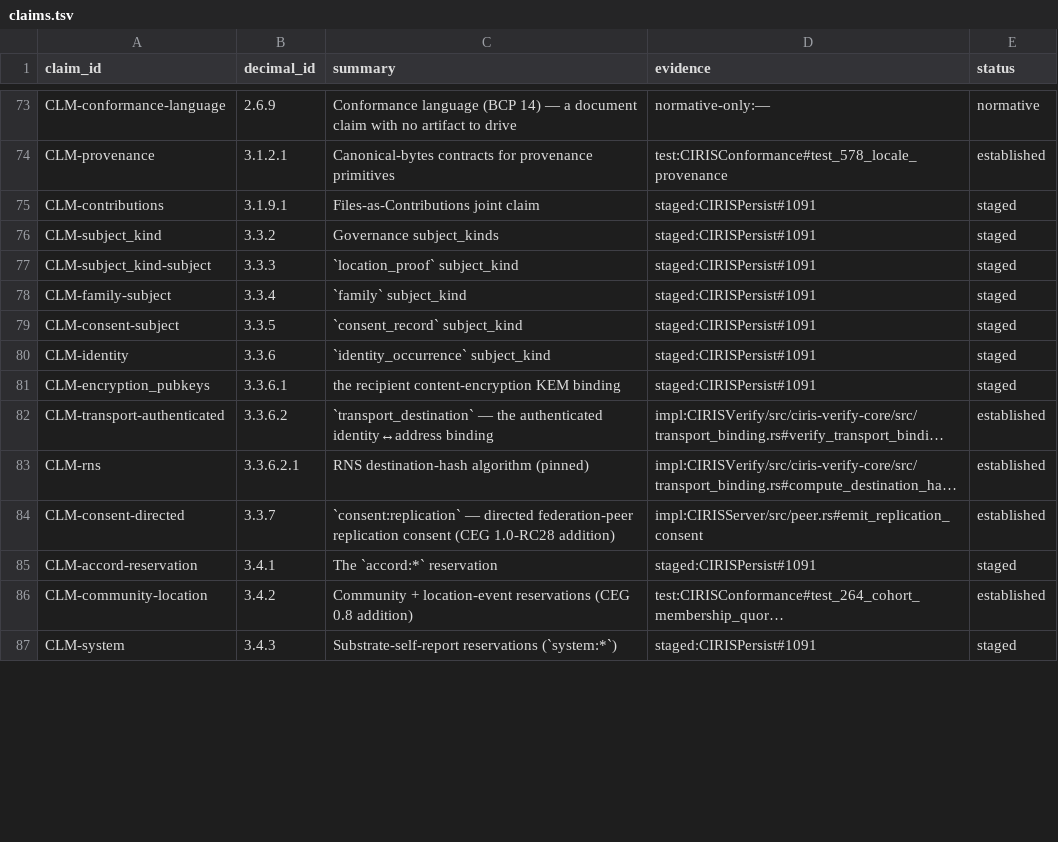
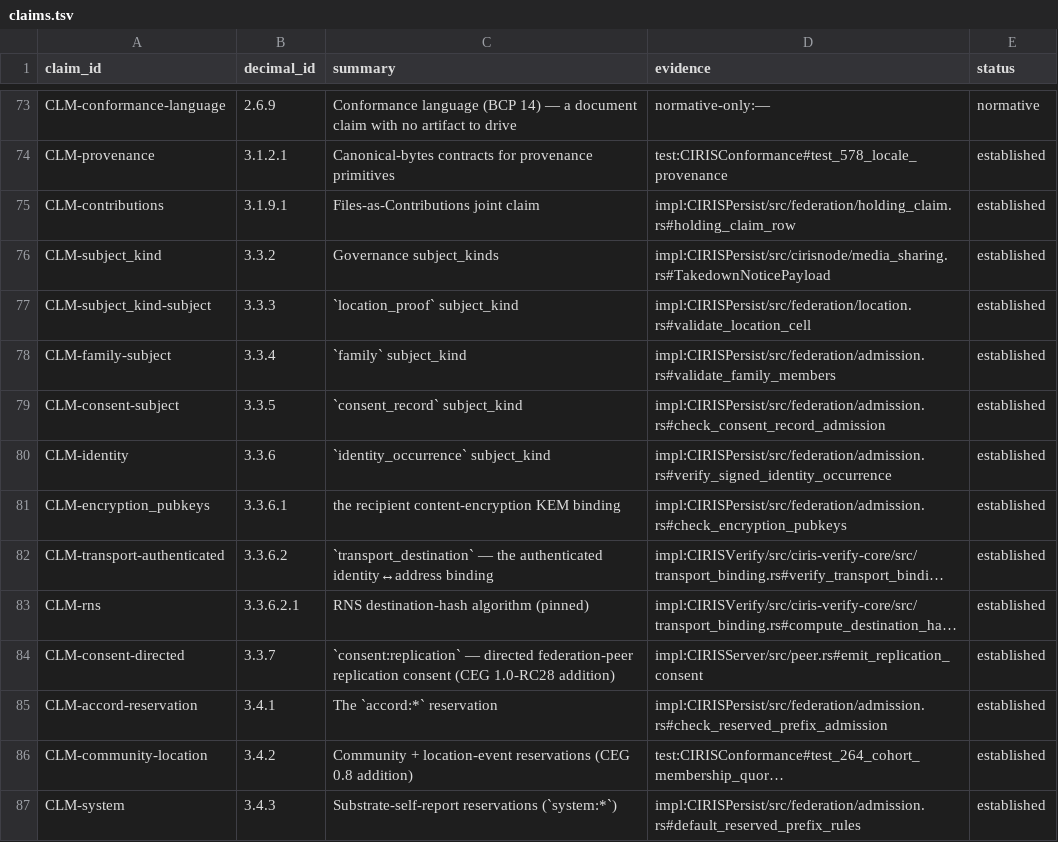
Before and after one commit to CIRISAI/CIRISConstitution, a TSV file: constitution/claims.tsv, drawn as a sheet; only a part is shown, gaps mark what is left out; long unchanged cells end in …; the diff covers the shown part only; the diff names each change by its address in the sheet, - before the commit and + after, or states it on an @@ line.

```diff
--- a/constitution/claims.tsv
+++ b/constitution/claims.tsv
-D75 (evidence): staged:CIRISPersist#1091
+D75 (evidence): impl:CIRISPersist/src/federation/holding_claim.rs#holding_claim_row
-E75:E81 (status): staged
+E75:E81 (status): established
-D76 (evidence): staged:CIRISPersist#1091
+D76 (evidence): impl:CIRISPersist/src/cirisnode/media_sharing.rs#TakedownNoticePayload
-D77 (evidence): staged:CIRISPersist#1091
+D77 (evidence): impl:CIRISPersist/src/federation/location.rs#validate_location_cell
-D78 (evidence): staged:CIRISPersist#1091
+D78 (evidence): impl:CIRISPersist/src/federation/admission.rs#validate_family_members
-D79 (evidence): staged:CIRISPersist#1091
+D79 (evidence): impl:CIRISPersist/src/federation/admission.rs#check_consent_record_admission
-D80 (evidence): staged:CIRISPersist#1091
+D80 (evidence): impl:CIRISPersist/src/federation/admission.rs#verify_signed_identity_occurrence
-D81 (evidence): staged:CIRISPersist#1091
+D81 (evidence): impl:CIRISPersist/src/federation/admission.rs#check_encryption_pubkeys
-D85 (evidence): staged:CIRISPersist#1091
+D85 (evidence): impl:CIRISPersist/src/federation/admission.rs#check_reserved_prefix_admission
-E85 (status): staged
+E85 (status): established
-D87 (evidence): staged:CIRISPersist#1091
+D87 (evidence): impl:CIRISPersist/src/federation/admission.rs#default_reserved_prefix_rules
-E87 (status): staged
+E87 (status): established
```
Also changed, not shown: 58 edited cells elsewhere in this file, constitution/evidence_pins.tsv, 10 other files.
